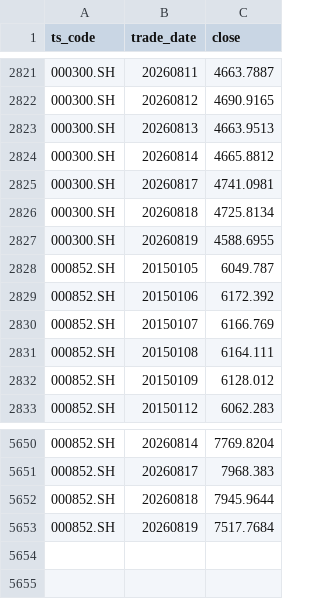
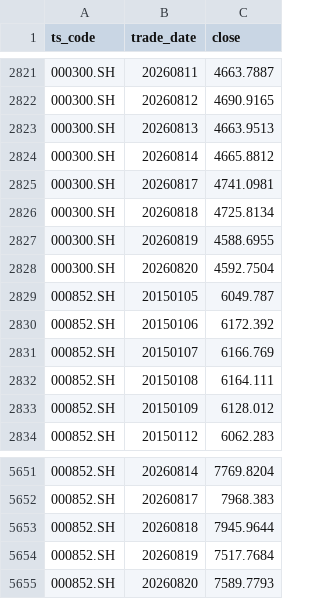
Before and after one commit to whoamiiiii/regimereport, a CSV file: data/regime_index_daily.csv, drawn as a sheet; only a part is shown, gaps mark what is left out; the diff names each change by its address in the sheet, - before the commit and + after, or states it on an @@ line.

```diff
--- a/data/regime_index_daily.csv
+++ b/data/regime_index_daily.csv
+row 2828: 000300.SH | 20260820 | 4592.7504
+row 5655: 000852.SH | 20260820 | 7589.7793
```
